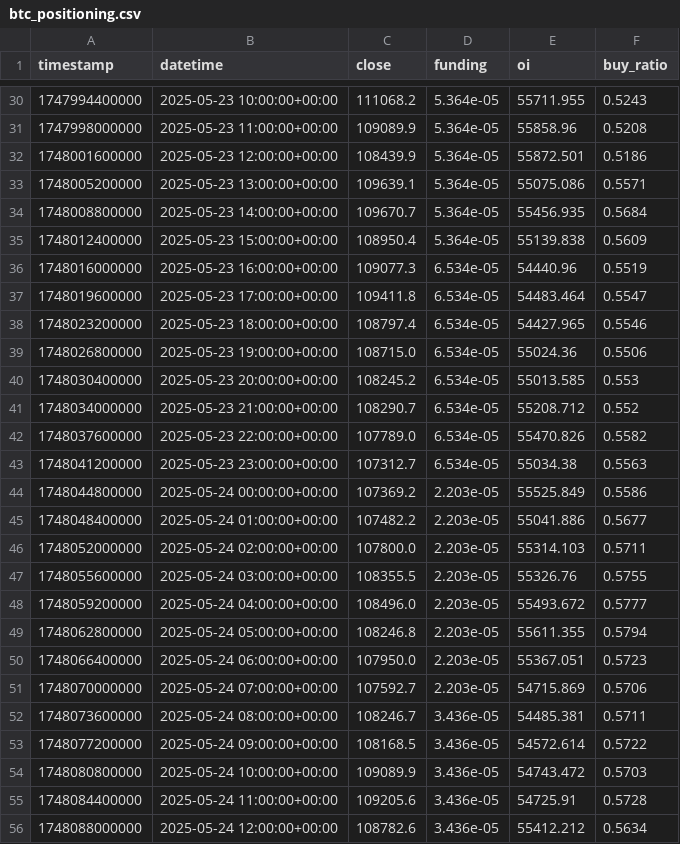
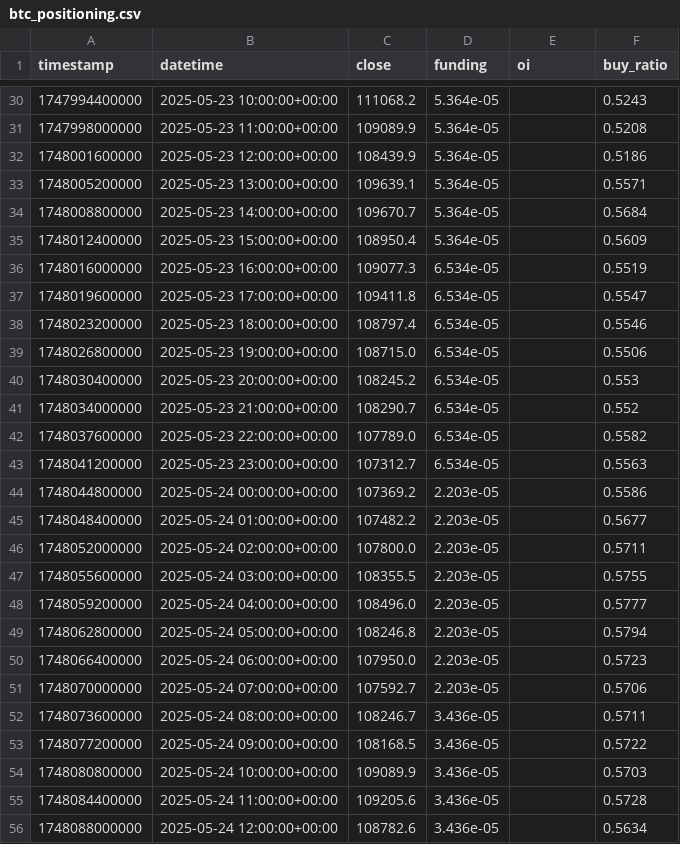
Before and after one commit to HeliQuant/agents, a CSV file: data/btc_positioning.csv, drawn as a sheet; only a part is shown, gaps mark what is left out; the diff covers the shown part only.

```diff
--- a/data/btc_positioning.csv
+++ b/data/btc_positioning.csv
@@ -30,27 +30,27 @@ timestamp,datetime,close,funding,oi,buy_ratio
-1747994400000,2025-05-23 10:00:00+00:00,111068.2,5.364e-05,55711.955,0.5243
-1747998000000,2025-05-23 11:00:00+00:00,109089.9,5.364e-05,55858.96,0.5208
-1748001600000,2025-05-23 12:00:00+00:00,108439.9,5.364e-05,55872.501,0.5186
-1748005200000,2025-05-23 13:00:00+00:00,109639.1,5.364e-05,55075.086,0.5571
-1748008800000,2025-05-23 14:00:00+00:00,109670.7,5.364e-05,55456.935,0.5684
-1748012400000,2025-05-23 15:00:00+00:00,108950.4,5.364e-05,55139.838,0.5609
-1748016000000,2025-05-23 16:00:00+00:00,109077.3,6.534e-05,54440.96,0.5519
-1748019600000,2025-05-23 17:00:00+00:00,109411.8,6.534e-05,54483.464,0.5547
-1748023200000,2025-05-23 18:00:00+00:00,108797.4,6.534e-05,54427.965,0.5546
-1748026800000,2025-05-23 19:00:00+00:00,108715.0,6.534e-05,55024.36,0.5506
-1748030400000,2025-05-23 20:00:00+00:00,108245.2,6.534e-05,55013.585,0.553
-1748034000000,2025-05-23 21:00:00+00:00,108290.7,6.534e-05,55208.712,0.552
-1748037600000,2025-05-23 22:00:00+00:00,107789.0,6.534e-05,55470.826,0.5582
-1748041200000,2025-05-23 23:00:00+00:00,107312.7,6.534e-05,55034.38,0.5563
-1748044800000,2025-05-24 00:00:00+00:00,107369.2,2.203e-05,55525.849,0.5586
-1748048400000,2025-05-24 01:00:00+00:00,107482.2,2.203e-05,55041.886,0.5677
-1748052000000,2025-05-24 02:00:00+00:00,107800.0,2.203e-05,55314.103,0.5711
-1748055600000,2025-05-24 03:00:00+00:00,108355.5,2.203e-05,55326.76,0.5755
-1748059200000,2025-05-24 04:00:00+00:00,108496.0,2.203e-05,55493.672,0.5777
-1748062800000,2025-05-24 05:00:00+00:00,108246.8,2.203e-05,55611.355,0.5794
-1748066400000,2025-05-24 06:00:00+00:00,107950.0,2.203e-05,55367.051,0.5723
-1748070000000,2025-05-24 07:00:00+00:00,107592.7,2.203e-05,54715.869,0.5706
-1748073600000,2025-05-24 08:00:00+00:00,108246.7,3.436e-05,54485.381,0.5711
-1748077200000,2025-05-24 09:00:00+00:00,108168.5,3.436e-05,54572.614,0.5722
-1748080800000,2025-05-24 10:00:00+00:00,109089.9,3.436e-05,54743.472,0.5703
-1748084400000,2025-05-24 11:00:00+00:00,109205.6,3.436e-05,54725.91,0.5728
-1748088000000,2025-05-24 12:00:00+00:00,108782.6,3.436e-05,55412.212,0.5634
+1747994400000,2025-05-23 10:00:00+00:00,111068.2,5.364e-05,,0.5243
+1747998000000,2025-05-23 11:00:00+00:00,109089.9,5.364e-05,,0.5208
+1748001600000,2025-05-23 12:00:00+00:00,108439.9,5.364e-05,,0.5186
+1748005200000,2025-05-23 13:00:00+00:00,109639.1,5.364e-05,,0.5571
+1748008800000,2025-05-23 14:00:00+00:00,109670.7,5.364e-05,,0.5684
+1748012400000,2025-05-23 15:00:00+00:00,108950.4,5.364e-05,,0.5609
+1748016000000,2025-05-23 16:00:00+00:00,109077.3,6.534e-05,,0.5519
+1748019600000,2025-05-23 17:00:00+00:00,109411.8,6.534e-05,,0.5547
+1748023200000,2025-05-23 18:00:00+00:00,108797.4,6.534e-05,,0.5546
+1748026800000,2025-05-23 19:00:00+00:00,108715.0,6.534e-05,,0.5506
+1748030400000,2025-05-23 20:00:00+00:00,108245.2,6.534e-05,,0.553
+1748034000000,2025-05-23 21:00:00+00:00,108290.7,6.534e-05,,0.552
+1748037600000,2025-05-23 22:00:00+00:00,107789.0,6.534e-05,,0.5582
+1748041200000,2025-05-23 23:00:00+00:00,107312.7,6.534e-05,,0.5563
+1748044800000,2025-05-24 00:00:00+00:00,107369.2,2.203e-05,,0.5586
+1748048400000,2025-05-24 01:00:00+00:00,107482.2,2.203e-05,,0.5677
+1748052000000,2025-05-24 02:00:00+00:00,107800.0,2.203e-05,,0.5711
+1748055600000,2025-05-24 03:00:00+00:00,108355.5,2.203e-05,,0.5755
+1748059200000,2025-05-24 04:00:00+00:00,108496.0,2.203e-05,,0.5777
+1748062800000,2025-05-24 05:00:00+00:00,108246.8,2.203e-05,,0.5794
+1748066400000,2025-05-24 06:00:00+00:00,107950.0,2.203e-05,,0.5723
+1748070000000,2025-05-24 07:00:00+00:00,107592.7,2.203e-05,,0.5706
+1748073600000,2025-05-24 08:00:00+00:00,108246.7,3.436e-05,,0.5711
+1748077200000,2025-05-24 09:00:00+00:00,108168.5,3.436e-05,,0.5722
+1748080800000,2025-05-24 10:00:00+00:00,109089.9,3.436e-05,,0.5703
+1748084400000,2025-05-24 11:00:00+00:00,109205.6,3.436e-05,,0.5728
+1748088000000,2025-05-24 12:00:00+00:00,108782.6,3.436e-05,,0.5634
```
Also changed, not shown: 53 edited cells elsewhere in this file, data/hype_positioning.csv, data/sui_positioning.csv, 3 other files.
